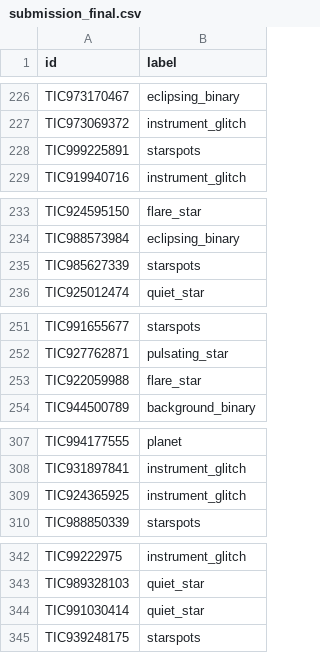
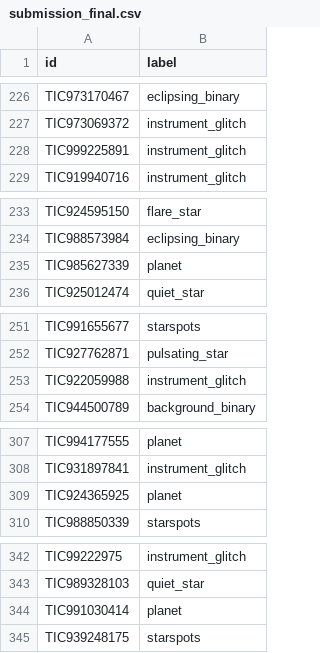
Before and after one commit to sheldonvibinonmusic/ML-challenge-last-dance, a CSV file: submission_final.csv, drawn as a sheet; only a part is shown, gaps mark what is left out; the diff covers the shown part only.

```diff
--- a/submission_final.csv
+++ b/submission_final.csv
@@ -227,3 +227,3 @@ TIC973170467,eclipsing_binary
 TIC973069372,instrument_glitch
-TIC999225891,starspots
+TIC999225891,instrument_glitch
 TIC919940716,instrument_glitch
@@ -234,3 +234,3 @@ TIC924595150,flare_star
 TIC988573984,eclipsing_binary
-TIC985627339,starspots
+TIC985627339,planet
 TIC925012474,quiet_star
@@ -252,3 +252,3 @@ TIC991655677,starspots
 TIC927762871,pulsating_star
-TIC922059988,flare_star
+TIC922059988,instrument_glitch
 TIC944500789,background_binary
@@ -308,3 +308,3 @@ TIC994177555,planet
 TIC931897841,instrument_glitch
-TIC924365925,instrument_glitch
+TIC924365925,planet
 TIC988850339,starspots
@@ -343,3 +343,3 @@ TIC99222975,instrument_glitch
 TIC989328103,quiet_star
-TIC991030414,quiet_star
+TIC991030414,planet
 TIC939248175,starspots
```
Also changed, not shown: 127 edited cells elsewhere in this file, submission.csv.
